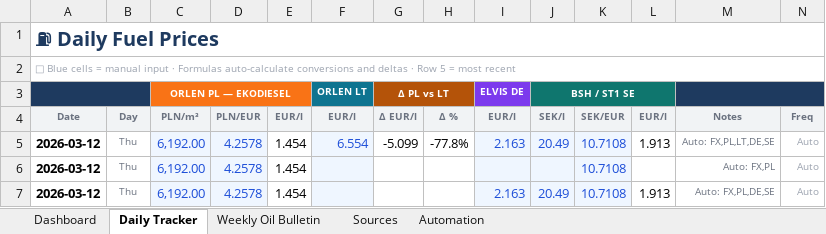
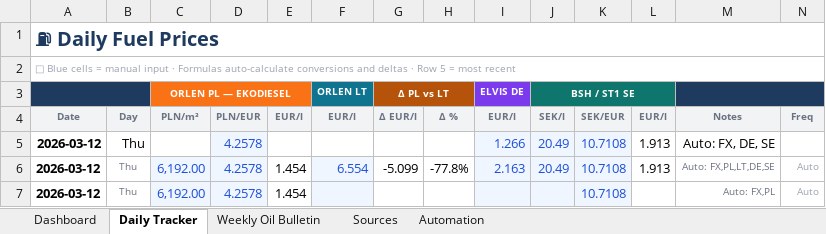
Before and after one commit to harkis123/Fuel-Tracker, an Excel workbook: fuel_tracker.xlsx, sheet Daily Tracker, drawn as a sheet; only a part is shown; the shorter side is filled out with more unchanged rows; values as stored, in another font and other column widths than the file's, no borders; conditional formats not drawn; the diff names each change by its address in the sheet, - before the commit and + after, or states it on an @@ line.

```diff
--- a/fuel_tracker.xlsx (sheet Daily Tracker)
+++ b/fuel_tracker.xlsx (sheet Daily Tracker)
+row 5: 2026-03-12 | Thu |  | 4.2578 |  |  |  |  | 1.266 | 20.49 | 10.7108 | 1.913 | Auto: FX, DE, SE
```
